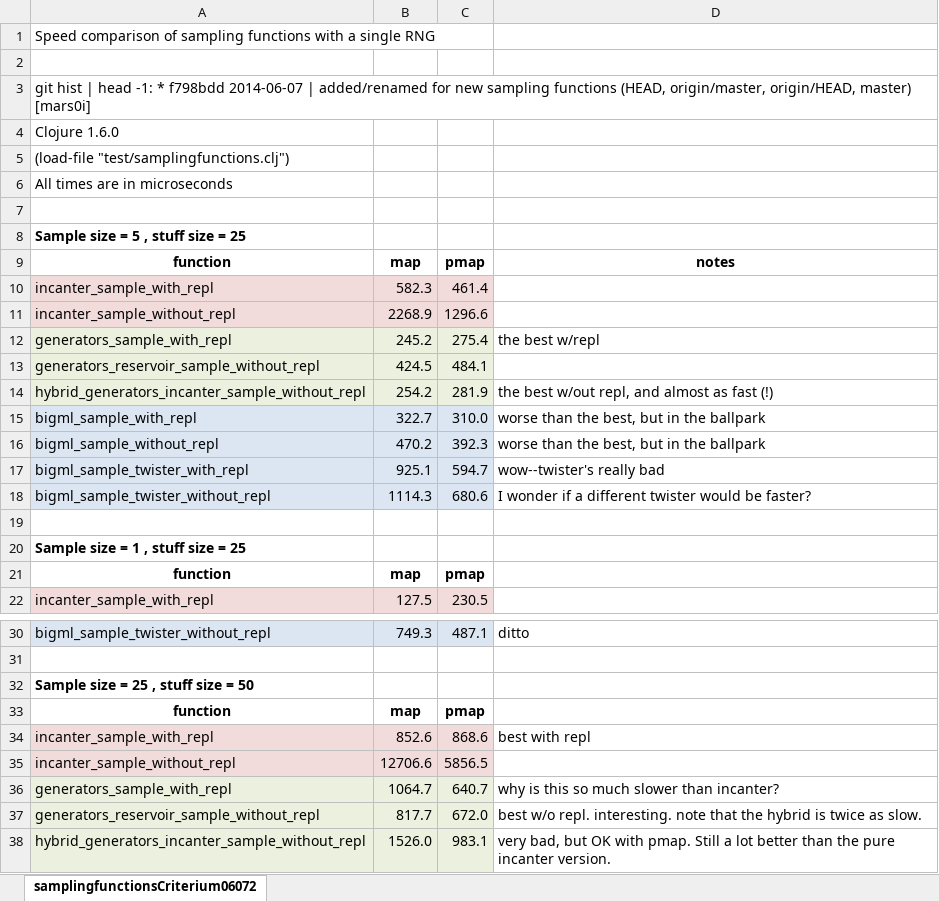
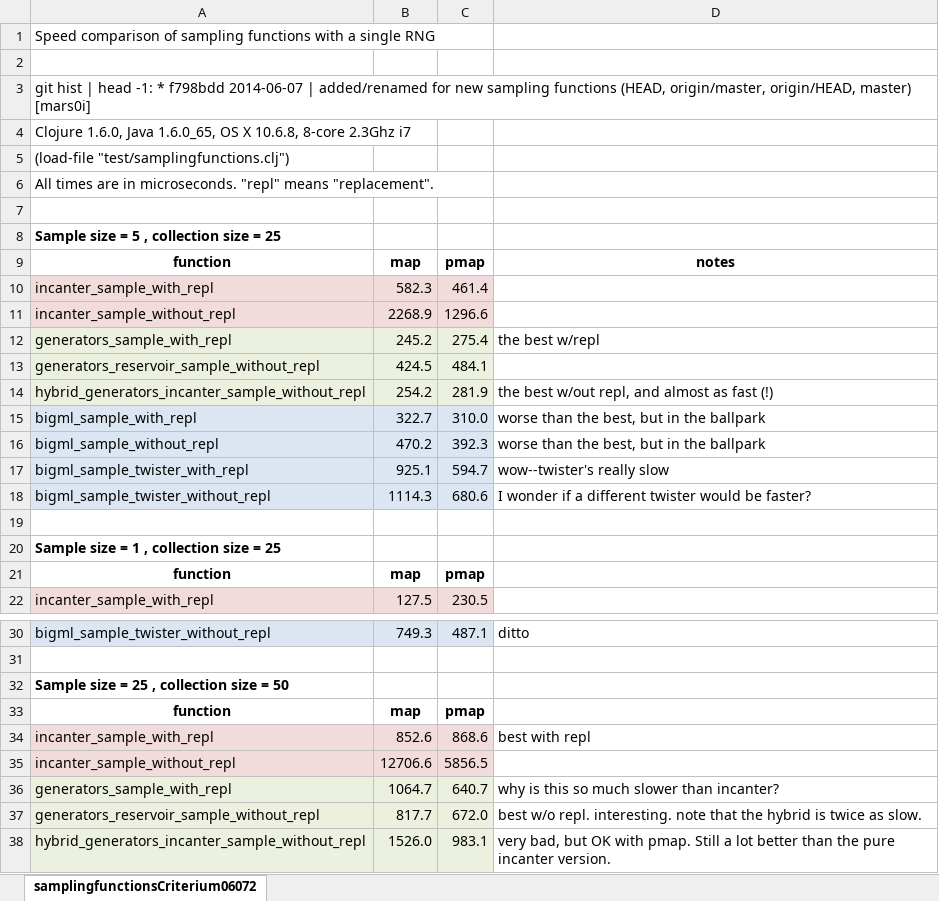
Before and after one commit to mars0i/popco2, an Excel workbook: notes/samplingfunctionsCriterium06072014.xlsx, sheet samplingfunctionsCriterium06072, drawn as a sheet; only a part is shown, gaps mark what is left out; values as stored, in another font and other column widths than the file's, no borders; the diff names each change by its address in the sheet, - before the commit and + after, or states it on an @@ line.

Commit message:
Added notes, etc.

```diff
--- a/notes/samplingfunctionsCriterium06072014.xlsx (sheet samplingfunctionsCriterium06072)
+++ b/notes/samplingfunctionsCriterium06072014.xlsx (sheet samplingfunctionsCriterium06072)
-A4: Clojure 1.6.0
+A4: Clojure 1.6.0, Java 1.6.0_65, OS X 10.6.8, 8-core 2.3Ghz i7
-A6: All times are in microseconds
+A6: All times are in microseconds. "repl" means "replacement".
-A8: Sample size = 5 , stuff size = 25
+A8: Sample size = 5 , collection size = 25
-D17: wow--twister's really bad
+D17: wow--twister's really slow
-A20: Sample size = 1 , stuff size = 25
+A20: Sample size = 1 , collection size = 25
-A32: Sample size = 25 , stuff size = 50
+A32: Sample size = 25 , collection size = 50
```
